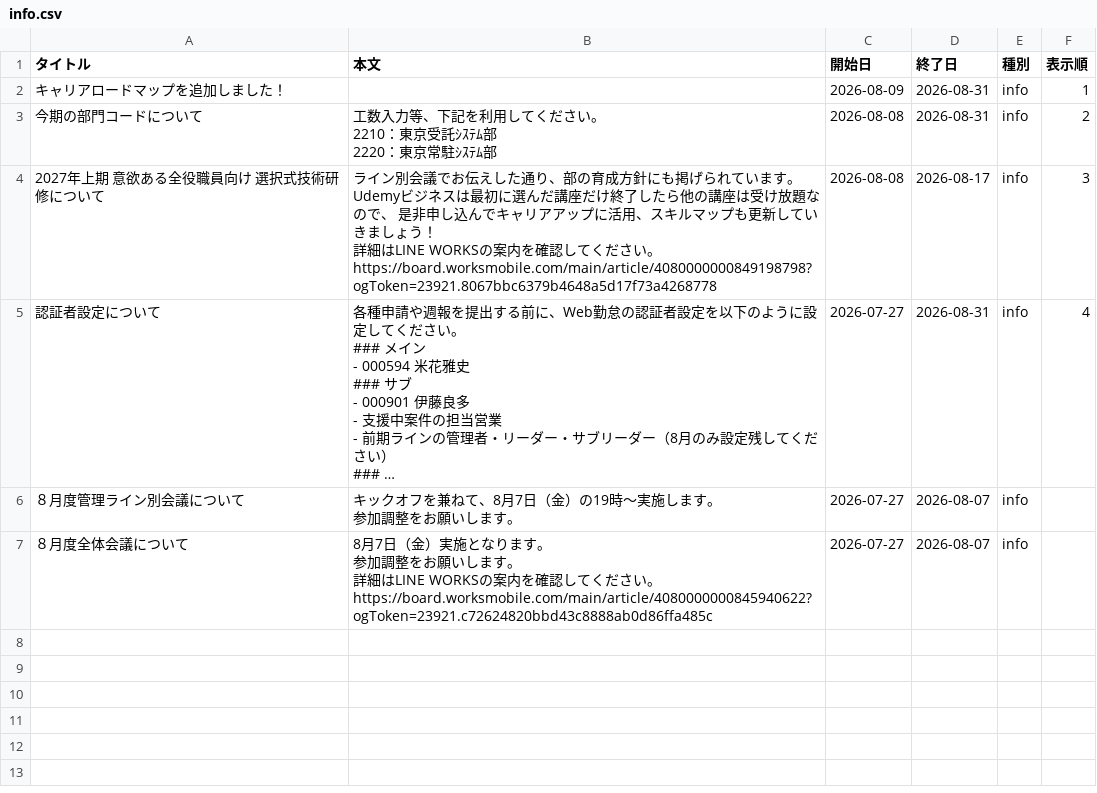
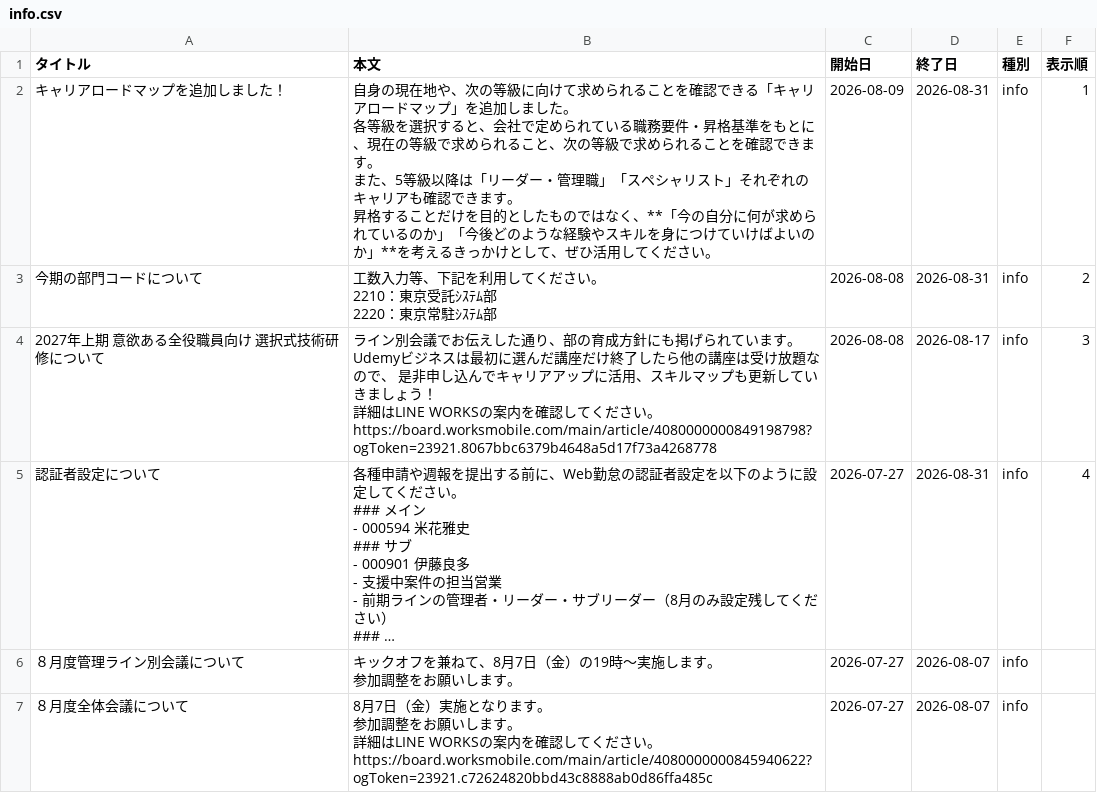
Before and after one commit to my000594/team-dashboard-fy2027, a CSV file: data/info.csv, drawn as a sheet; long unchanged cells end in ….

```diff
--- a/data/info.csv
+++ b/data/info.csv
@@ -1,3 +1,6 @@
 タイトル,本文,開始日,終了日,種別,表示順
-キャリアロードマップを追加しました！,,2026-08-09,2026-08-31,info,1
+キャリアロードマップを追加しました！,"自身の現在地や、次の等級に向けて求められることを確認できる「キャリアロードマップ」を追加しました。
+各等級を選択すると、会社で定められている職務要件・昇格基準をもとに、現在の等級で求められること、次の等級で求められることを確認できます。
+また、5等級以降は「リーダー・管理職」「スペシャリスト」それぞれのキャリアも確認できます。
+昇格することだけを目的としたものではなく、**「今の自分に何が求められているのか」「今後どのような経験やスキルを身につけていけばよいのか」**を考えるきっかけとして、ぜひ活用してください。",2026-08-09,2026-08-31,info,1
 今期の部門コードについて,"工数入力等、下記を利用してください。
```
